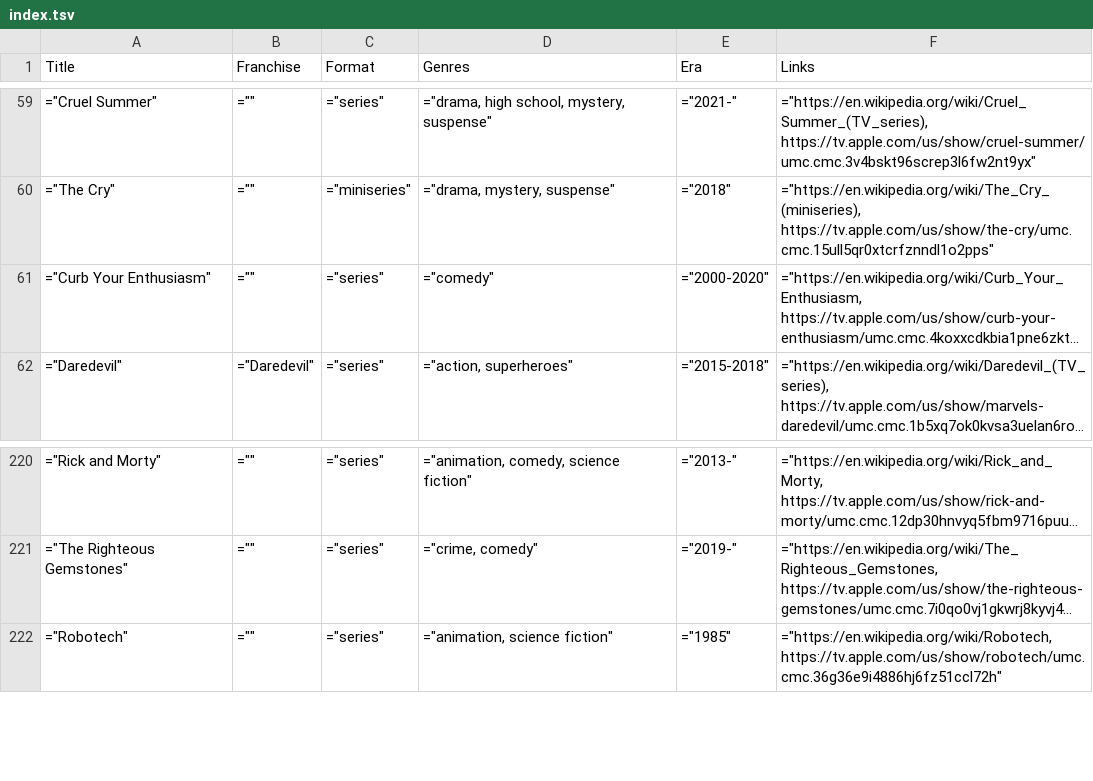
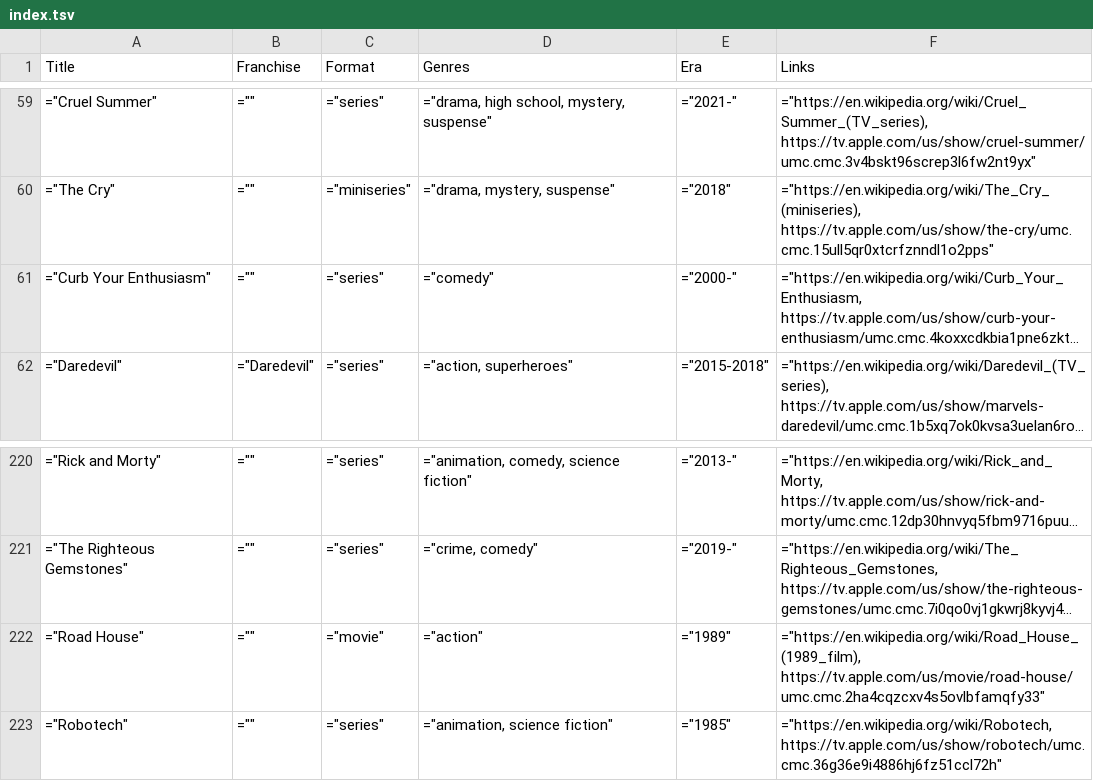
Before and after one commit to toddheasley/couchnado, a TSV file: docs/index.tsv, drawn as a sheet; only a part is shown, gaps mark what is left out; long unchanged cells end in …; the diff names each change by its address in the sheet, - before the commit and + after, or states it on an @@ line.

```diff
--- a/docs/index.tsv
+++ b/docs/index.tsv
-E61 (Era): ="2000-2020"
+E61 (Era): ="2000-"
+row 222: ="Road House" | ="" | ="movie" | ="action" | ="1989" | ="https://en.wikipedia.org/wiki/Road_House_(1989_film), https://tv.apple.com/us/movie/road-house/umc.cmc.2ha4cqzcxv4s5ovlbfamqfy33"
```
Also changed, not shown: 1 other file.
